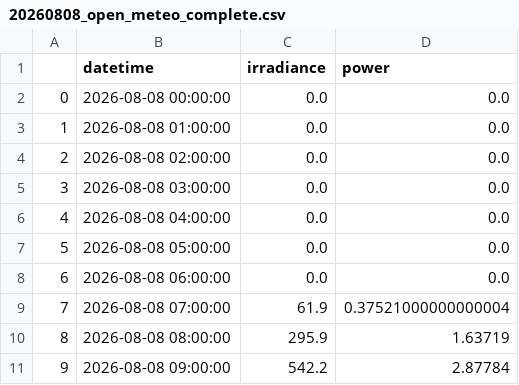
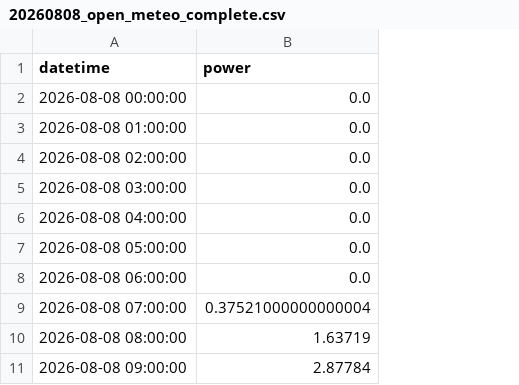
Before and after one commit to supigueni/PV-Forecast, a CSV file: data/20260808_open_meteo_complete.csv, drawn as a sheet; only a part is shown; the diff names each change by its address in the sheet, - before the commit and + after, or states it on an @@ line.

```diff
--- a/data/20260808_open_meteo_complete.csv
+++ b/data/20260808_open_meteo_complete.csv
-column A, rows 2-11: 0 | 1 | 2 | 3 | 4 | 5 | 6 | 7 | 8 | 9
-column C (irradiance), rows 2-11: 0.0 | 0.0 | 0.0 | 0.0 | 0.0 | 0.0 | 0.0 | 61.9 | 295.9 | 542.2
```
Also changed, not shown: data/20260808_open_meteo_so.csv, data/20260808_open_meteo_sw.csv, 4 other files.
